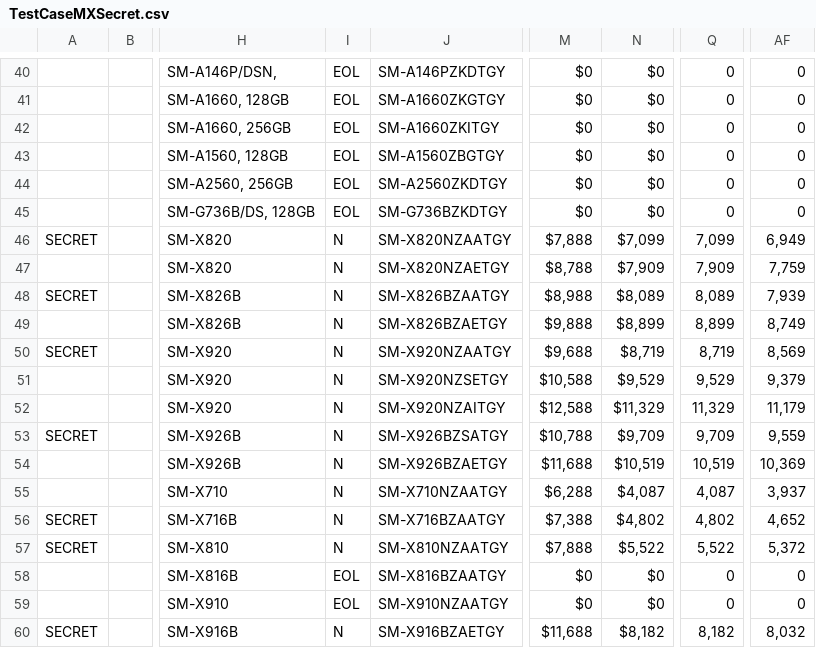
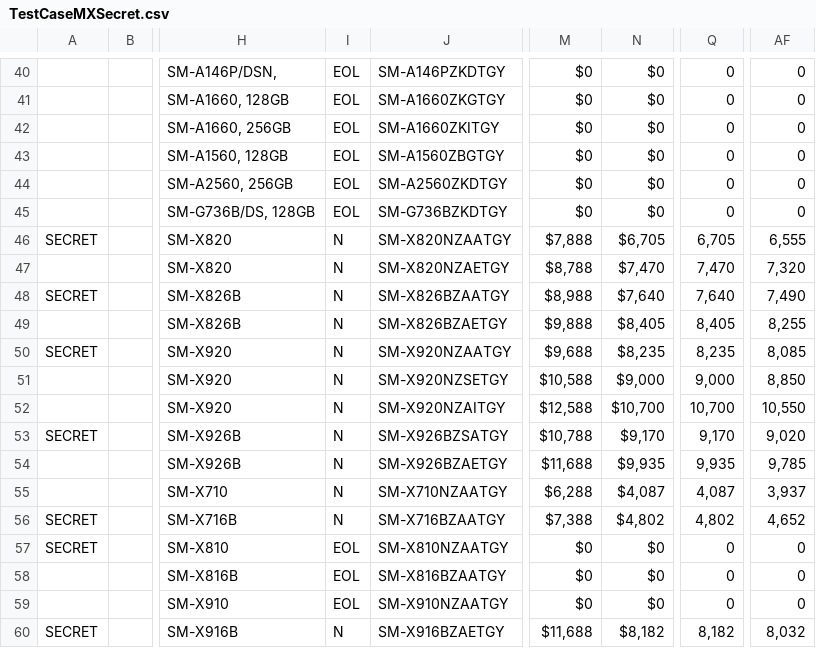
Before and after one commit to raymondwoocheil/CheilSEHKQA, a CSV file: datasources/TestCaseMXSecret.csv, drawn as a sheet; only a part is shown, gaps mark what is left out; the diff names each change by its address in the sheet, - before the commit and + after, or states it on an @@ line.

Commit message:
Update MX secret test

```diff
--- a/datasources/TestCaseMXSecret.csv
+++ b/datasources/TestCaseMXSecret.csv
-N46: $7,099
+N46: $6,705
-Q46: 7,099
+Q46: 6,705
-AF46: 6,949
+AF46: 6,555
-N47: $7,909
+N47: $7,470
-Q47: 7,909
+Q47: 7,470
-AF47: 7,759
+AF47: 7,320
-N48: $8,089
+N48: $7,640
-Q48: 8,089
+Q48: 7,640
-AF48: 7,939
+AF48: 7,490
-N49: $8,899
+N49: $8,405
-Q49: 8,899
+Q49: 8,405
-AF49: 8,749
+AF49: 8,255
-N50: $8,719
+N50: $8,235
-Q50: 8,719
+Q50: 8,235
-AF50: 8,569
+AF50: 8,085
-N51: $9,529
+N51: $9,000
-Q51: 9,529
+Q51: 9,000
-AF51: 9,379
+AF51: 8,850
-N52: $11,329
+N52: $10,700
-Q52: 11,329
+Q52: 10,700
-AF52: 11,179
+AF52: 10,550
-N53: $9,709
+N53: $9,170
-Q53: 9,709
+Q53: 9,170
-AF53: 9,559
+AF53: 9,020
-N54: $10,519
+N54: $9,935
-Q54: 10,519
+Q54: 9,935
-AF54: 10,369
+AF54: 9,785
-I57: N
+I57: EOL
-M57: $7,888
+M57: $0
-N57: $5,522
+N57: $0
-Q57: 5,522
+Q57: 0
-AF57: 5,372
+AF57: 0
```
